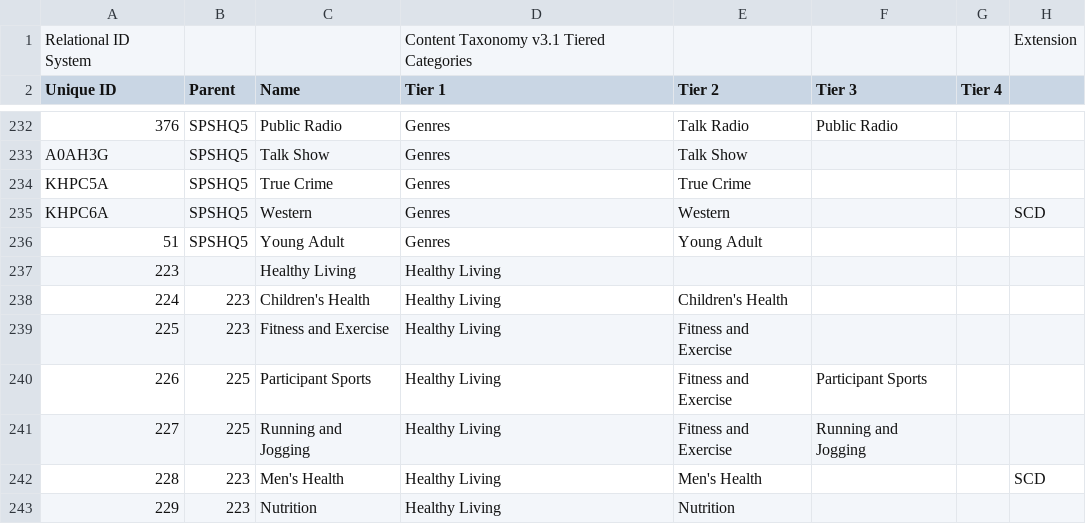
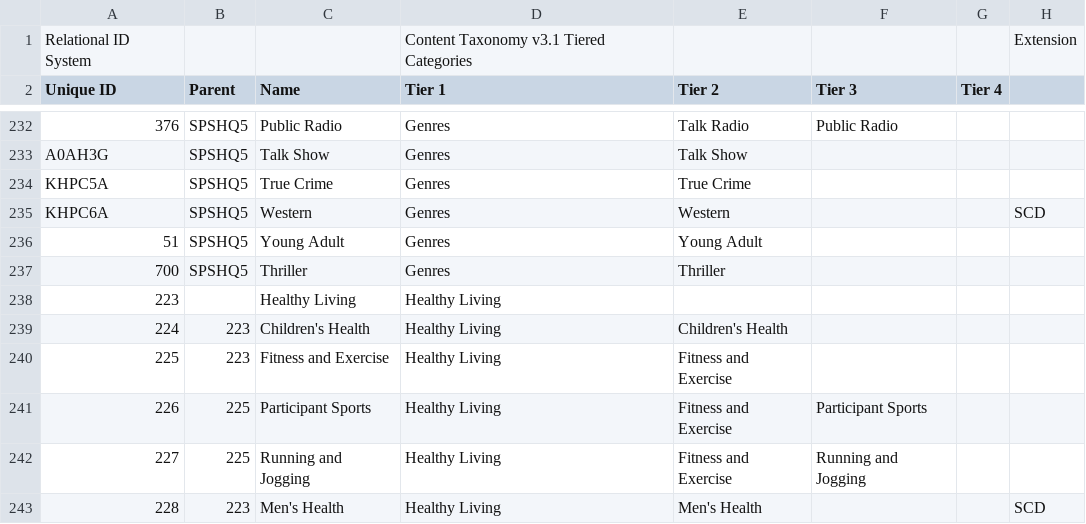
Before and after one commit to InteractiveAdvertisingBureau/Taxonomies, a TSV file: Content Taxonomies/Content Taxonomy 3.1.tsv, drawn as a sheet; only a part is shown, gaps mark what is left out; the shorter side is filled out with more unchanged rows.

Commit message:
Update Content Taxonomy 3.1.tsv

```diff
--- a/Content Taxonomies/Content Taxonomy 3.1.tsv
+++ b/Content Taxonomies/Content Taxonomy 3.1.tsv
@@ -236,2 +236,3 @@ KHPC6A	SPSHQ5	Western	Genres	Western			SCD
 51	SPSHQ5	Young Adult	Genres	Young Adult			
+700	SPSHQ5	Thriller	Genres	Thriller			
 223		Healthy Living	Healthy Living				
```
